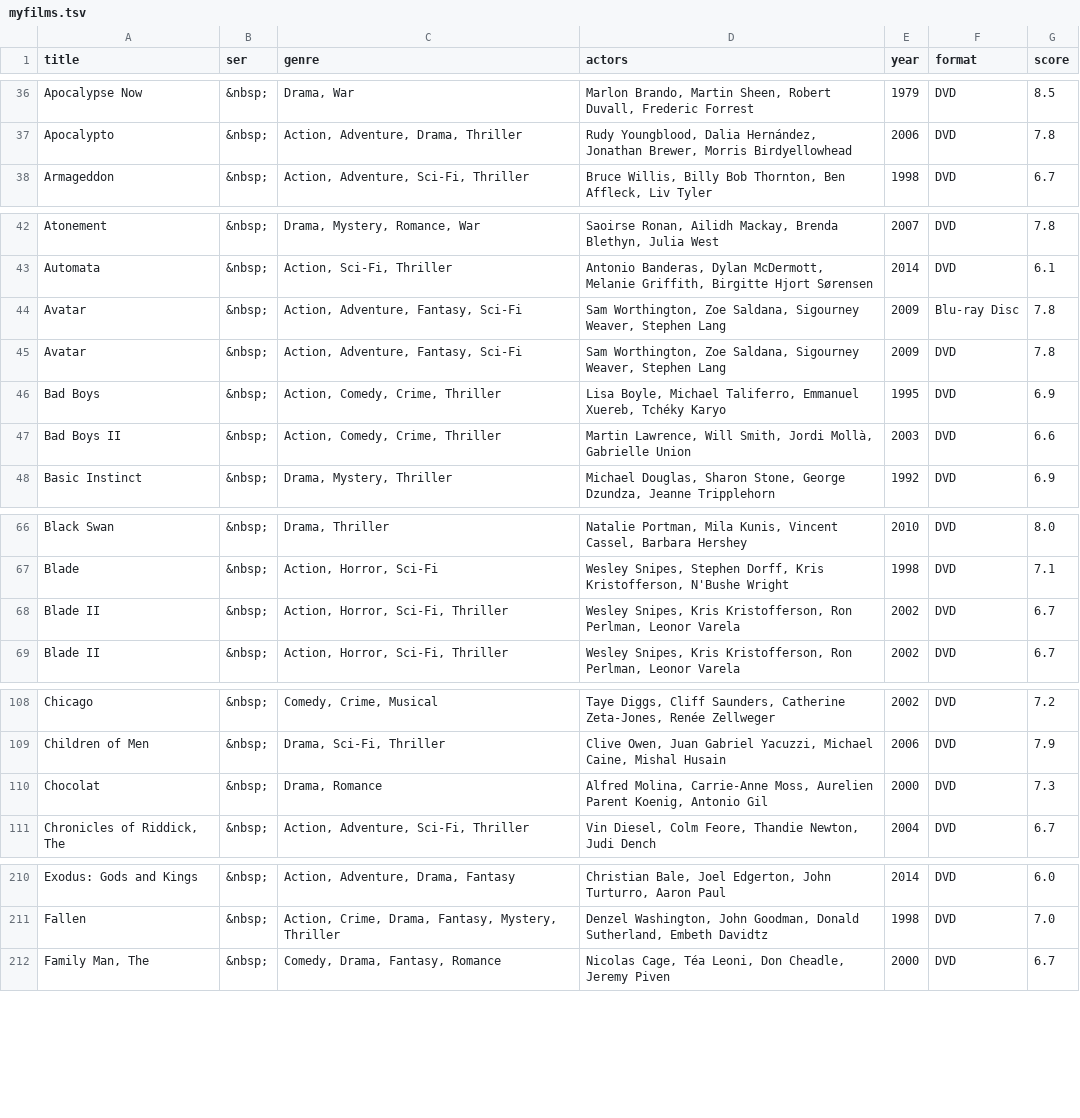
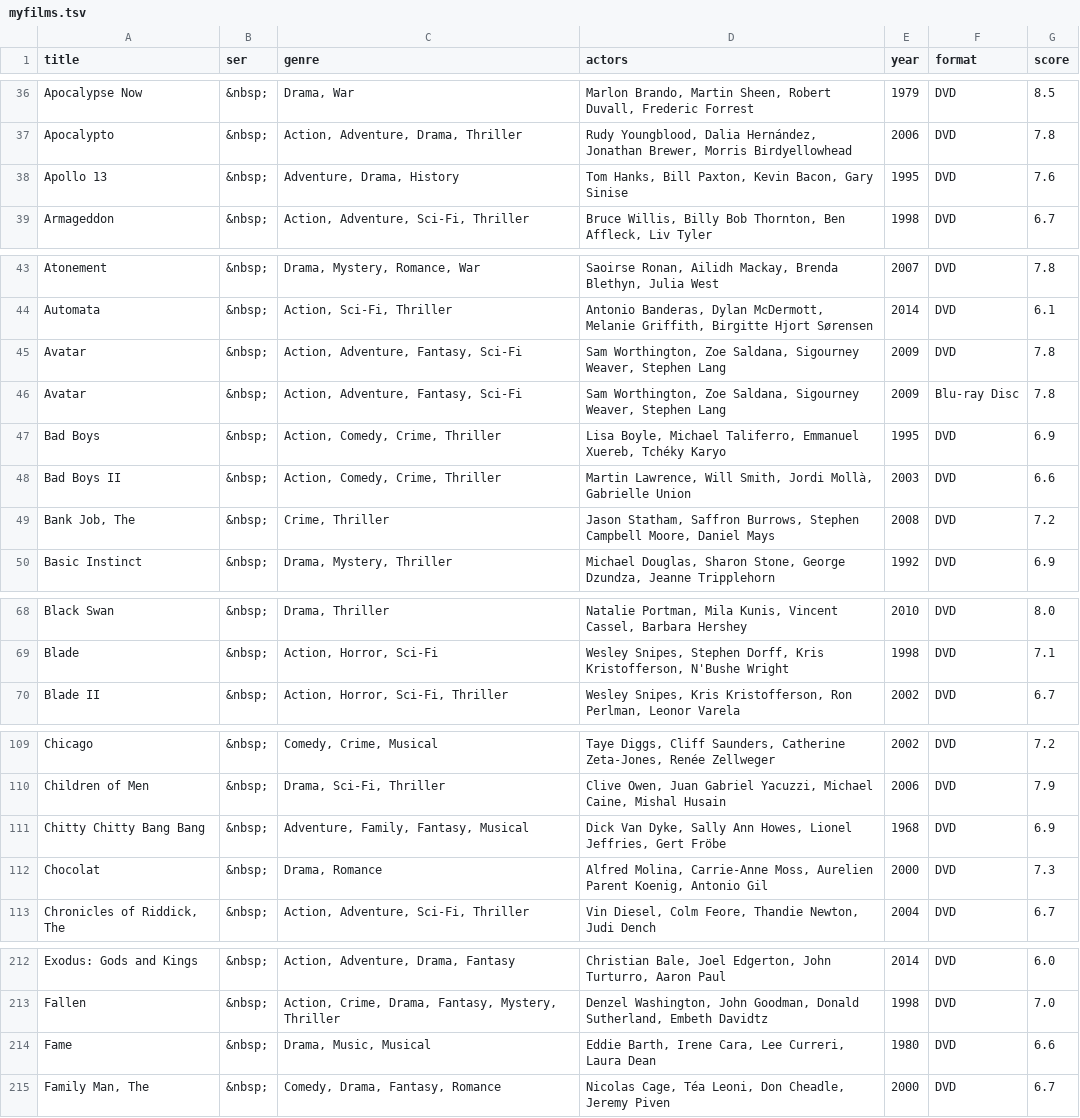
Before and after one commit to anomis66/anomis66.github.io, a TSV file: family/movi/myfilms.tsv, drawn as a sheet; only a part is shown, gaps mark what is left out; the diff covers the shown part only.

```diff
--- a/family/movi/myfilms.tsv
+++ b/family/movi/myfilms.tsv
@@ -37,2 +37,3 @@ Apocalypse Now|&nbsp;|Drama, War|Marlon Brando, Martin Sheen, Robert Duvall, Fre
 Apocalypto|&nbsp;|Action, Adventure, Drama, Thriller|Rudy Youngblood, Dalia Hernández, Jonathan Brewer, Morris Birdyellowhead|2006|DVD|7.8
+Apollo 13|&nbsp;|Adventure, Drama, History|Tom Hanks, Bill Paxton, Kevin Bacon, Gary Sinise|1995|DVD|7.6
 Armageddon|&nbsp;|Action, Adventure, Sci-Fi, Thriller|Bruce Willis, Billy Bob Thornton, Ben Affleck, Liv Tyler|1998|DVD|6.7
@@ -43,6 +44,7 @@ Atonement|&nbsp;|Drama, Mystery, Romance, War|Saoirse Ronan, Ailidh Mackay, Bren
 Automata|&nbsp;|Action, Sci-Fi, Thriller|Antonio Banderas, Dylan McDermott, Melanie Griffith, Birgitte Hjort Sørensen|2014|DVD|6.1
+Avatar|&nbsp;|Action, Adventure, Fantasy, Sci-Fi|Sam Worthington, Zoe Saldana, Sigourney Weaver, Stephen Lang|2009|DVD|7.8
 Avatar|&nbsp;|Action, Adventure, Fantasy, Sci-Fi|Sam Worthington, Zoe Saldana, Sigourney Weaver, Stephen Lang|2009|Blu-ray Disc|7.8
-Avatar|&nbsp;|Action, Adventure, Fantasy, Sci-Fi|Sam Worthington, Zoe Saldana, Sigourney Weaver, Stephen Lang|2009|DVD|7.8
 Bad Boys|&nbsp;|Action, Comedy, Crime, Thriller|Lisa Boyle, Michael Taliferro, Emmanuel Xuereb, Tchéky Karyo|1995|DVD|6.9
 Bad Boys II|&nbsp;|Action, Comedy, Crime, Thriller|Martin Lawrence, Will Smith, Jordi Mollà, Gabrielle Union|2003|DVD|6.6
+Bank Job, The|&nbsp;|Crime, Thriller|Jason Statham, Saffron Burrows, Stephen Campbell Moore, Daniel Mays|2008|DVD|7.2
 Basic Instinct|&nbsp;|Drama, Mystery, Thriller|Michael Douglas, Sharon Stone, George Dzundza, Jeanne Tripplehorn|1992|DVD|6.9
@@ -67,3 +69,2 @@ Black Swan|&nbsp;|Drama, Thriller|Natalie Portman, Mila Kunis, Vincent Cassel, B
 Blade|&nbsp;|Action, Horror, Sci-Fi|Wesley Snipes, Stephen Dorff, Kris Kristofferson, N'Bushe Wright|1998|DVD|7.1
-Blade II|&nbsp;|Action, Horror, Sci-Fi, Thriller|Wesley Snipes, Kris Kristofferson, Ron Perlman, Leonor Varela|2002|DVD|6.7
 Blade II|&nbsp;|Action, Horror, Sci-Fi, Thriller|Wesley Snipes, Kris Kristofferson, Ron Perlman, Leonor Varela|2002|DVD|6.7
@@ -109,2 +110,3 @@ Chicago|&nbsp;|Comedy, Crime, Musical|Taye Diggs, Cliff Saunders, Catherine Zeta
 Children of Men|&nbsp;|Drama, Sci-Fi, Thriller|Clive Owen, Juan Gabriel Yacuzzi, Michael Caine, Mishal Husain|2006|DVD|7.9
+Chitty Chitty Bang Bang|&nbsp;|Adventure, Family, Fantasy, Musical|Dick Van Dyke, Sally Ann Howes, Lionel Jeffries, Gert Fröbe|1968|DVD|6.9
 Chocolat|&nbsp;|Drama, Romance|Alfred Molina, Carrie-Anne Moss, Aurelien Parent Koenig, Antonio Gil|2000|DVD|7.3
@@ -211,2 +213,3 @@ Exodus: Gods and Kings|&nbsp;|Action, Adventure, Drama, Fantasy|Christian Bale,
 Fallen|&nbsp;|Action, Crime, Drama, Fantasy, Mystery, Thriller|Denzel Washington, John Goodman, Donald Sutherland, Embeth Davidtz|1998|DVD|7.0
+Fame|&nbsp;|Drama, Music, Musical|Eddie Barth, Irene Cara, Lee Curreri, Laura Dean|1980|DVD|6.6
 Family Man, The|&nbsp;|Comedy, Drama, Fantasy, Romance|Nicolas Cage, Téa Leoni, Don Cheadle, Jeremy Piven|2000|DVD|6.7
```
Also changed, not shown: 3 added rows and 3 moved rows elsewhere in this file, 11 other files.
